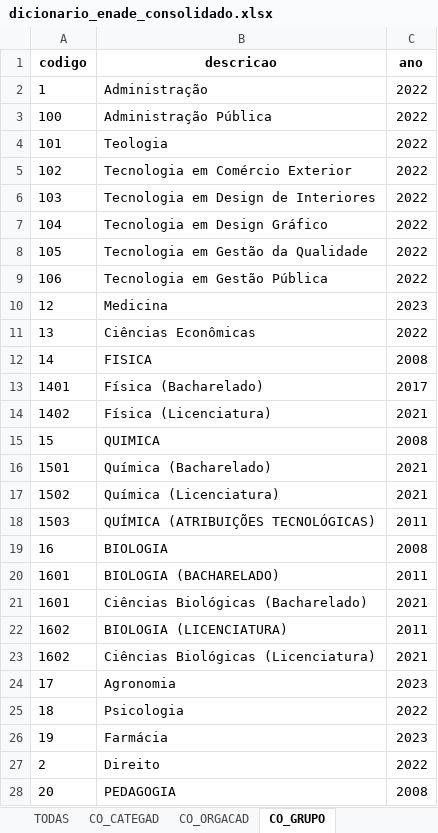
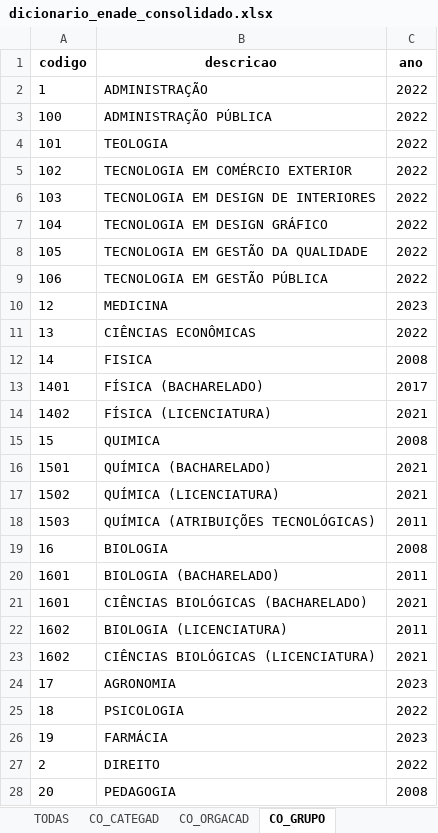
Before and after one commit to lelo451/indicadores-inep, an Excel workbook: dicionario_enade_consolidado.xlsx, sheet CO_GRUPO, drawn as a sheet; only a part is shown; values as stored, in another font and other column widths than the file's, no borders; the diff covers the shown part only; the diff names each change by its address in the sheet, - before the commit and + after, or states it on an @@ line.

```diff
--- a/dicionario_enade_consolidado.xlsx (sheet CO_GRUPO)
+++ b/dicionario_enade_consolidado.xlsx (sheet CO_GRUPO)
-B2 (descricao): Administração
+B2 (descricao): ADMINISTRAÇÃO
-B3 (descricao): Administração Pública
+B3 (descricao): ADMINISTRAÇÃO PÚBLICA
-B4 (descricao): Teologia
+B4 (descricao): TEOLOGIA
-B5 (descricao): Tecnologia em Comércio Exterior
+B5 (descricao): TECNOLOGIA EM COMÉRCIO EXTERIOR
-B6 (descricao): Tecnologia em Design de Interiores
+B6 (descricao): TECNOLOGIA EM DESIGN DE INTERIORES
-B7 (descricao): Tecnologia em Design Gráfico
+B7 (descricao): TECNOLOGIA EM DESIGN GRÁFICO
-B8 (descricao): Tecnologia em Gestão da Qualidade
+B8 (descricao): TECNOLOGIA EM GESTÃO DA QUALIDADE
-B9 (descricao): Tecnologia em Gestão Pública
+B9 (descricao): TECNOLOGIA EM GESTÃO PÚBLICA
-B10 (descricao): Medicina
+B10 (descricao): MEDICINA
-B11 (descricao): Ciências Econômicas
+B11 (descricao): CIÊNCIAS ECONÔMICAS
-B13 (descricao): Física (Bacharelado)
+B13 (descricao): FÍSICA (BACHARELADO)
-B14 (descricao): Física (Licenciatura)
+B14 (descricao): FÍSICA (LICENCIATURA)
-B16 (descricao): Química (Bacharelado)
+B16 (descricao): QUÍMICA (BACHARELADO)
-B17 (descricao): Química (Licenciatura)
+B17 (descricao): QUÍMICA (LICENCIATURA)
-B21 (descricao): Ciências Biológicas (Bacharelado)
+B21 (descricao): CIÊNCIAS BIOLÓGICAS (BACHARELADO)
-B23 (descricao): Ciências Biológicas (Licenciatura)
+B23 (descricao): CIÊNCIAS BIOLÓGICAS (LICENCIATURA)
-B24 (descricao): Agronomia
+B24 (descricao): AGRONOMIA
-B25 (descricao): Psicologia
+B25 (descricao): PSICOLOGIA
-B26 (descricao): Farmácia
+B26 (descricao): FARMÁCIA
-B27 (descricao): Direito
+B27 (descricao): DIREITO
```
Also changed, not shown: 11 removed rows and 124 edited cells elsewhere in this sheet, sheet TODAS, sheet CO_UF_CURSO, sheet CO_CATEGAD, sheet CO_ORGACAD, sheet CO_MUNIC_CURSO, sheet CO_MODALIDADE, dicionario_idd_consolidado.xlsx, 1 other file.
